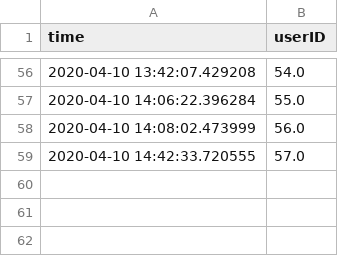
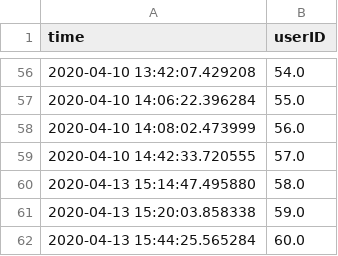
Before and after one commit to lcebear/memoryDialogueBot, a CSV file: data/user_test_id.csv, drawn as a sheet; only a part is shown, gaps mark what is left out.

```diff
--- a/data/user_test_id.csv
+++ b/data/user_test_id.csv
@@ -59 +59,4 @@ time,userID
 2020-04-10 14:42:33.720555,57.0
+2020-04-13 15:14:47.495880,58.0
+2020-04-13 15:20:03.858338,59.0
+2020-04-13 15:44:25.565284,60.0
```
Also changed, not shown: data/generated_answers_kb.csv, 4 other files.
